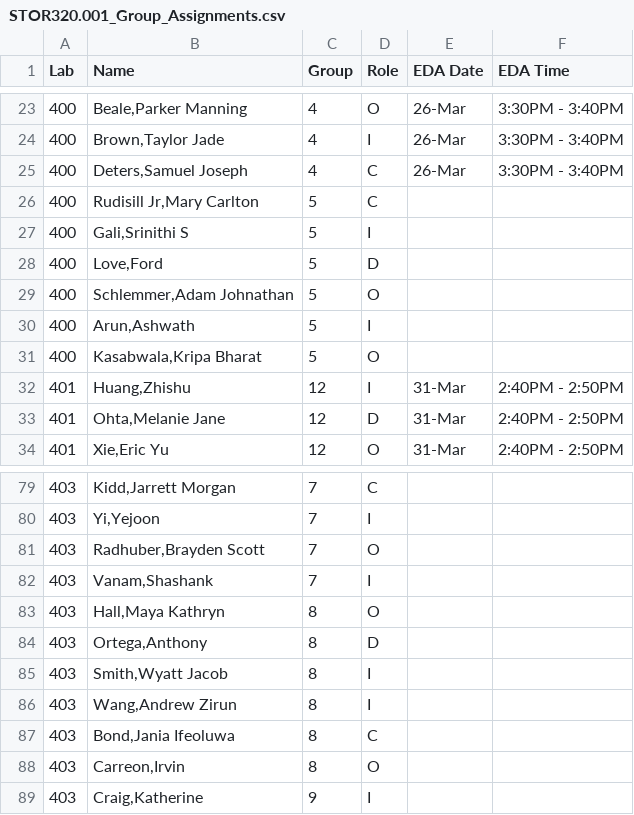
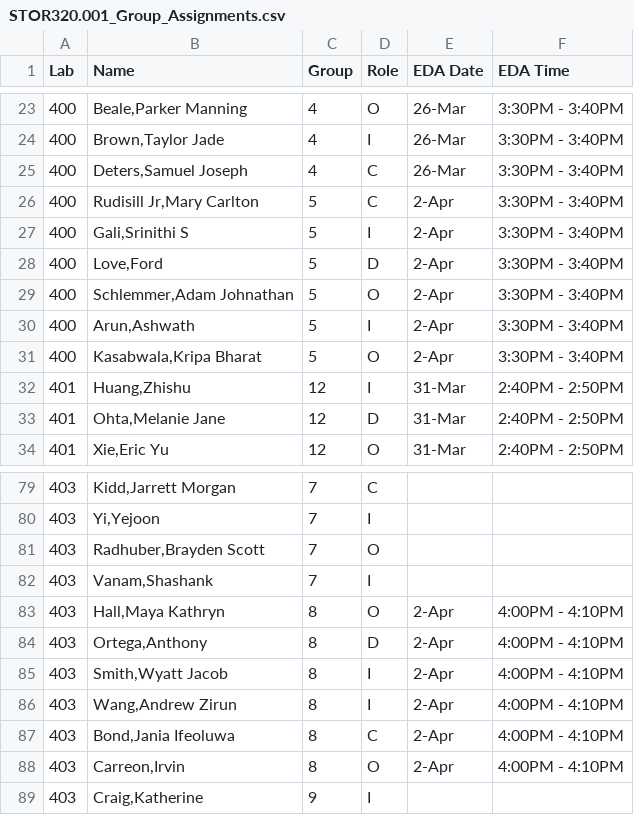
Before and after one commit to SuperMarioGiacomazzo/STOR320_WEBSITE, a CSV file: Group Assignments/STOR320.001_Group_Assignments.csv, drawn as a sheet; only a part is shown, gaps mark what is left out.

```diff
--- a/Group Assignments/STOR320.001_Group_Assignments.csv
+++ b/Group Assignments/STOR320.001_Group_Assignments.csv
@@ -25,8 +25,8 @@ Lab,Name,Group,Role,EDA Date,EDA Time
 400,"Deters,Samuel Joseph",4,C,26-Mar,3:30PM - 3:40PM
-400,"Rudisill Jr,Mary Carlton",5,C,,
-400,"Gali,Srinithi S",5,I,,
-400,"Love,Ford",5,D,,
-400,"Schlemmer,Adam Johnathan",5,O,,
-400,"Arun,Ashwath",5,I,,
-400,"Kasabwala,Kripa Bharat",5,O,,
+400,"Rudisill Jr,Mary Carlton",5,C,2-Apr,3:30PM - 3:40PM
+400,"Gali,Srinithi S",5,I,2-Apr,3:30PM - 3:40PM
+400,"Love,Ford",5,D,2-Apr,3:30PM - 3:40PM
+400,"Schlemmer,Adam Johnathan",5,O,2-Apr,3:30PM - 3:40PM
+400,"Arun,Ashwath",5,I,2-Apr,3:30PM - 3:40PM
+400,"Kasabwala,Kripa Bharat",5,O,2-Apr,3:30PM - 3:40PM
 401,"Huang,Zhishu",12,I,31-Mar,2:40PM - 2:50PM
@@ -82,8 +82,8 @@ Lab,Name,Group,Role,EDA Date,EDA Time
 403,"Vanam,Shashank",7,I,,
-403,"Hall,Maya Kathryn",8,O,,
-403,"Ortega,Anthony",8,D,,
-403,"Smith,Wyatt Jacob",8,I,,
-403,"Wang,Andrew Zirun",8,I,,
-403,"Bond,Jania Ifeoluwa",8,C,,
-403,"Carreon,Irvin",8,O,,
+403,"Hall,Maya Kathryn",8,O,2-Apr,4:00PM - 4:10PM
+403,"Ortega,Anthony",8,D,2-Apr,4:00PM - 4:10PM
+403,"Smith,Wyatt Jacob",8,I,2-Apr,4:00PM - 4:10PM
+403,"Wang,Andrew Zirun",8,I,2-Apr,4:00PM - 4:10PM
+403,"Bond,Jania Ifeoluwa",8,C,2-Apr,4:00PM - 4:10PM
+403,"Carreon,Irvin",8,O,2-Apr,4:00PM - 4:10PM
 403,"Craig,Katherine",9,I,,
```
Also changed, not shown: Group Assignments/STOR320.002_Group_Assignments.csv, 2 other files.
